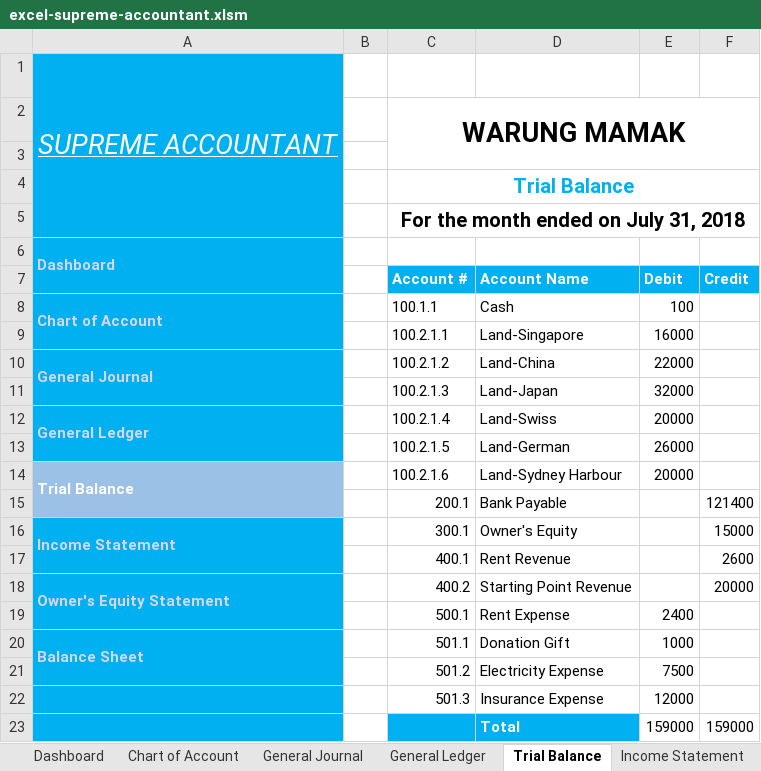
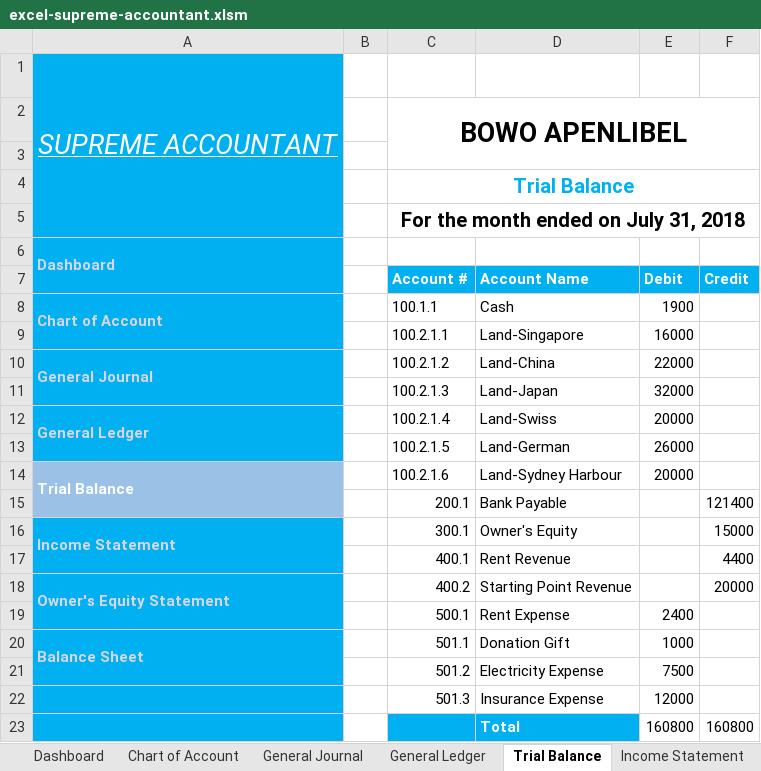
Before and after one commit to delanobgt/excel-supreme-accountant, an Excel workbook: excel-supreme-accountant.xlsm, sheet Trial Balance, drawn as a sheet; values as stored, in another font and other column widths than the file's, no borders; removed rows and columns are numbered as before the commit, all else as after; the diff names each change by its address in the sheet, - before the commit and + after, or states it on an @@ line.

```diff
--- a/excel-supreme-accountant.xlsm (sheet Trial Balance)
+++ b/excel-supreme-accountant.xlsm (sheet Trial Balance)
-C2 (Account #): WARUNG MAMAK
+C2 (Account #): BOWO APENLIBEL
-E8 (Debit): 100
+E8 (Debit): 1900
-F17 (Credit): 2600
+F17 (Credit): 4400
-row 23:  |  |  | Total | 159000 | 159000
+row 23:  |  |  | Total | 160800 | 160800
```
Also changed, not shown: sheet General Journal, sheet General Ledger, sheet Balance Sheet, sheet Income Statement, sheet Owner's Equity Statement, sheet Dashboard, 1 more sheet, hidden cells, charts or pictures.
